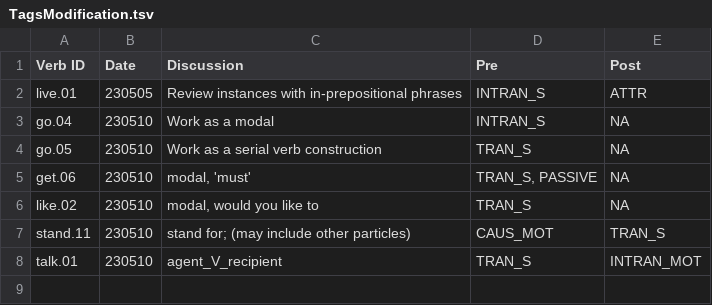
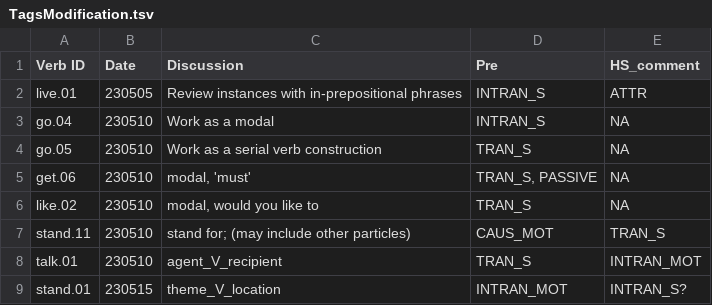
Before and after one commit to LCR-ADS-Lab/ASC-Treebank, a TSV file: ASC annotation project/TagsModification.tsv, drawn as a sheet.

```diff
--- a/ASC annotation project/TagsModification.tsv
+++ b/ASC annotation project/TagsModification.tsv
@@ -1,2 +1,2 @@
-Verb ID	Date	Discussion	Pre	Post
+Verb ID	Date	Discussion	Pre	HS_comment
 live.01	230505	Review instances with in-prepositional phrases	INTRAN_S 	ATTR
@@ -8 +8,2 @@ stand.11	230510	stand for; (may include other particles)	CAUS_MOT	TRAN_S
 talk.01	230510	agent_V_recipient	TRAN_S	INTRAN_MOT
+stand.01	230515	theme_V_location	INTRAN_MOT	INTRAN_S?
```
Also changed, not shown: 1 other file.
